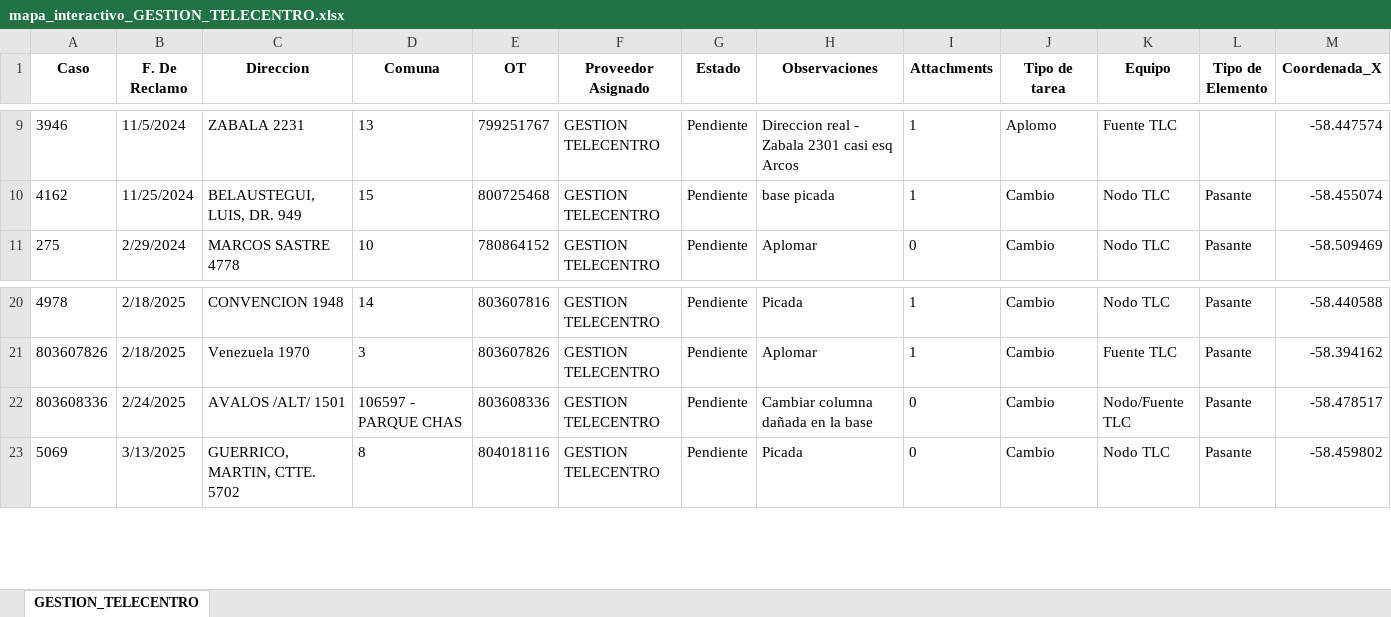
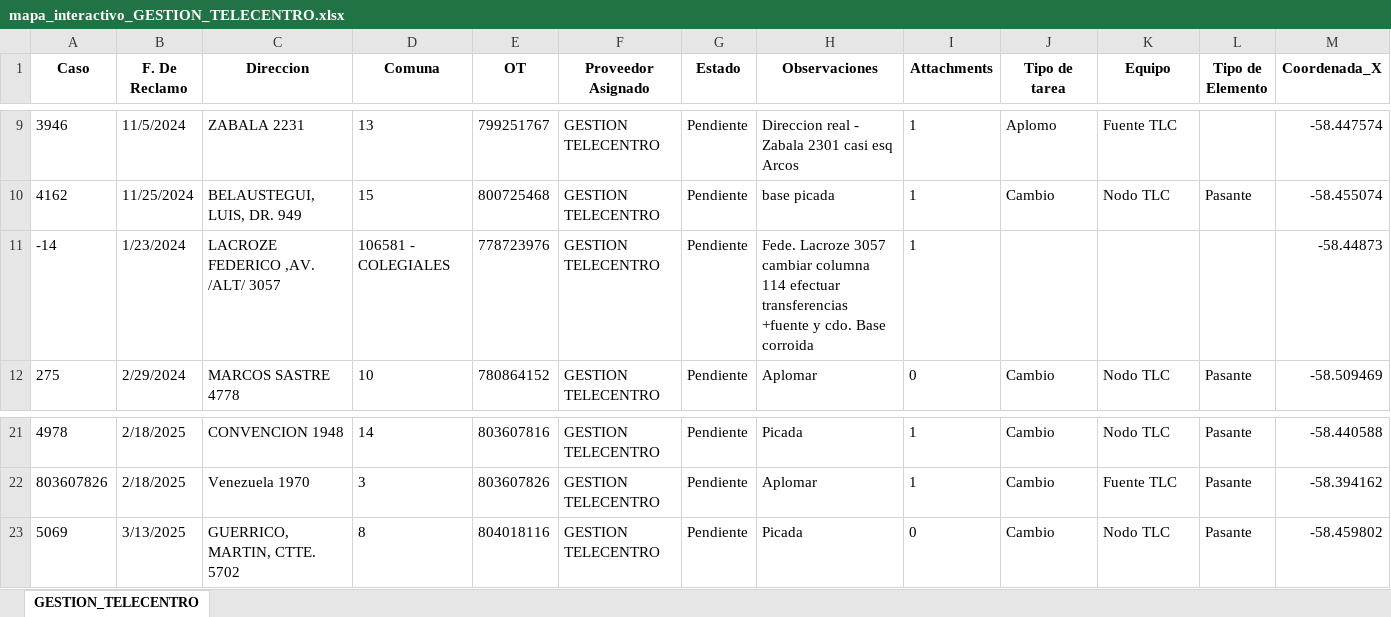
Before and after one commit to riv1matias/mapa_gestion_telecentro, an Excel workbook: mapa_interactivo_GESTION_TELECENTRO.xlsx, sheet GESTION_TELECENTRO, drawn as a sheet; only a part is shown, gaps mark what is left out; values as stored, in another font and other column widths than the file's, no borders; removed rows and columns are numbered as before the commit, all else as after; rows hold the shown columns only; the diff names each change by its address in the sheet, - before the commit and + after, or states it on an @@ line.

Commit message:
🔄 Actualización automática del index.html y archivo Excel

```diff
--- a/mapa_interactivo_GESTION_TELECENTRO.xlsx (sheet GESTION_TELECENTRO)
+++ b/mapa_interactivo_GESTION_TELECENTRO.xlsx (sheet GESTION_TELECENTRO)
+row 11: -14 | 1/23/2024 | LACROZE FEDERICO ,AV. /ALT/ 3057 | 106581 - COLEGIALES | 778723976 | GESTION TELECENTRO | Pendiente | Fede. Lacroze 3057 cambiar columna 114 efectuar transferencias +fuente y cdo. Base corroida | 1 |  |  |  | -58.44873
-row 22: 803608336 | 2/24/2025 | AVALOS /ALT/ 1501 | 106597 - PARQUE CHAS | 803608336 | GESTION TELECENTRO | Pendiente | Cambiar columna dañada en la base | 0 | Cambio | Nodo/Fuente TLC | Pasante | -58.478517
```
Also changed, not shown: 1 other file.
